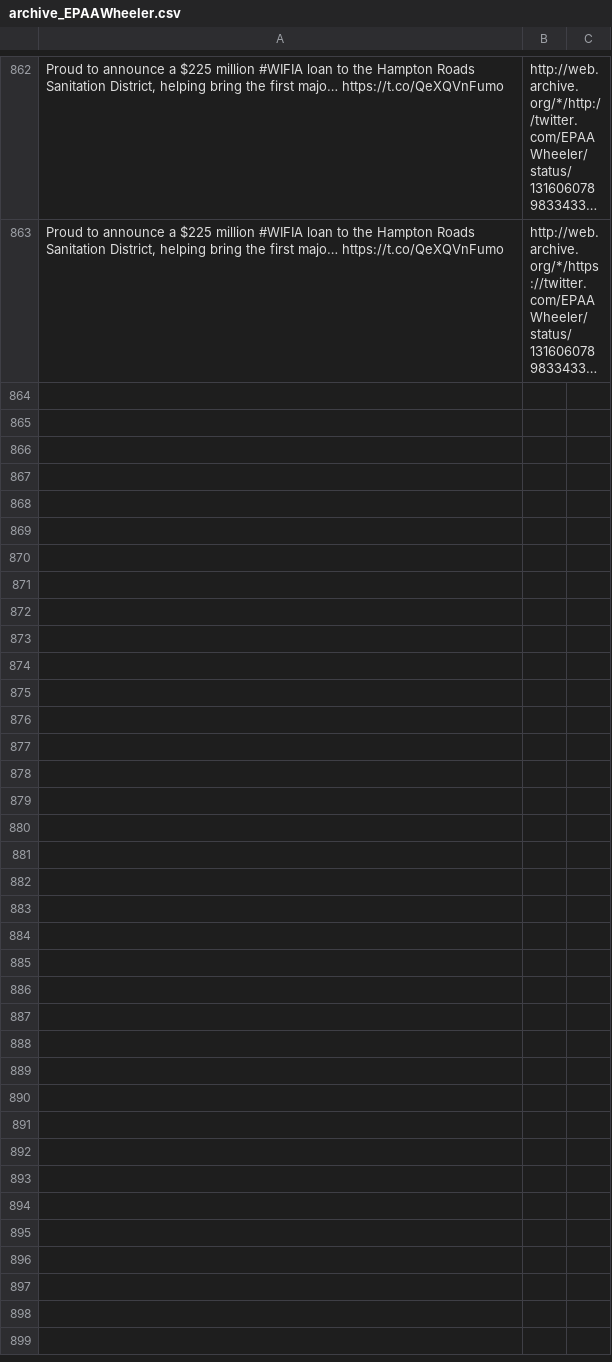
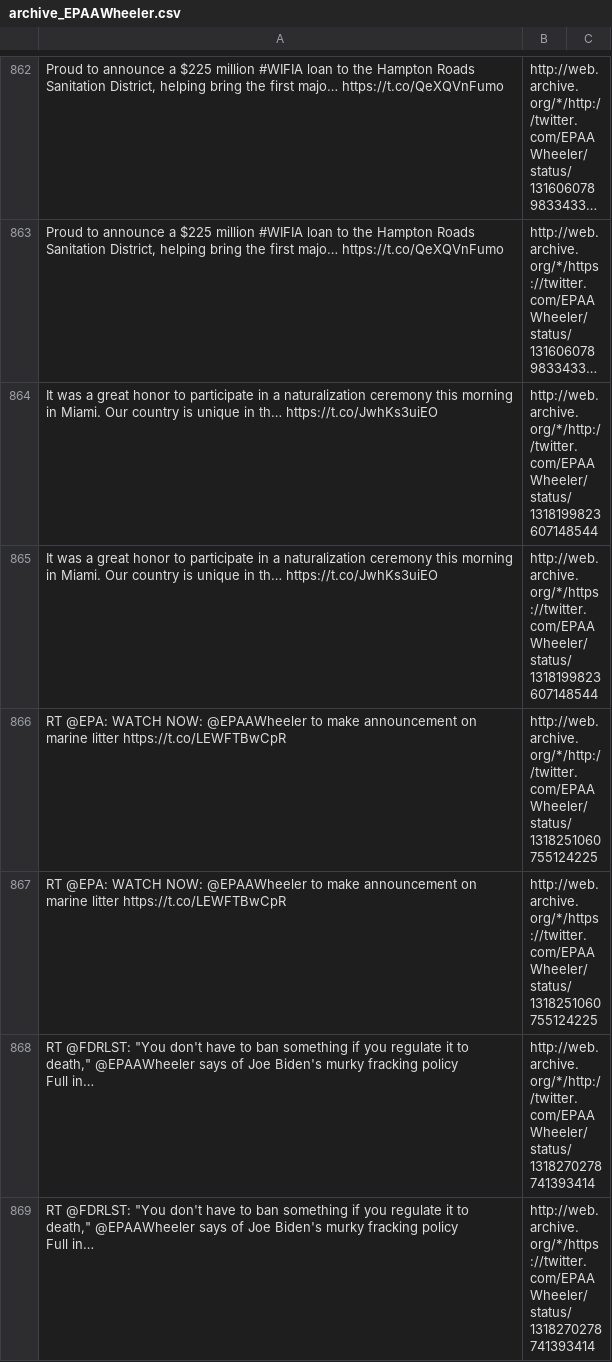
Before and after one commit to patrick-brian-mooney/archive-junta, a CSV file: data/archive_EPAAWheeler.csv, drawn as a sheet; only a part is shown, gaps mark what is left out; long unchanged cells end in …; ↵ is a line break in a cell; the diff names each change by its address in the sheet, - before the commit and + after, or states it on an @@ line.

```diff
--- a/data/archive_EPAAWheeler.csv
+++ b/data/archive_EPAAWheeler.csv
+row 864: It was a great honor to participate in a naturalization ceremony this morning in Miami. Our country is unique in th… https://t.co/JwhKs3uiEO | http://web.archive.org/*/http://twitter.com/EPAAWheeler/status/1318199823607148544
+row 865: It was a great honor to participate in a naturalization ceremony this morning in Miami. Our country is unique in th… https://t.co/JwhKs3uiEO | http://web.archive.org/*/https://twitter.com/EPAAWheeler/status/1318199823607148544
+row 866: RT @EPA: WATCH NOW: @EPAAWheeler to make announcement on marine litter https://t.co/LEWFTBwCpR | http://web.archive.org/*/http://twitter.com/EPAAWheeler/status/1318251060755124225
+row 867: RT @EPA: WATCH NOW: @EPAAWheeler to make announcement on marine litter https://t.co/LEWFTBwCpR | http://web.archive.org/*/https://twitter.com/EPAAWheeler/status/1318251060755124225
+row 868: RT @FDRLST: "You don't have to ban something if you regulate it to death," @EPAAWheeler says of Joe Biden's murky fracking policy ↵ Full in… | http://web.archive.org/*/http://twitter.com/EPAAWheeler/status/1318270278741393414
+row 869: RT @FDRLST: "You don't have to ban something if you regulate it to death," @EPAAWheeler says of Joe Biden's murky fracking policy ↵ Full in… | http://web.archive.org/*/https://twitter.com/EPAAWheeler/status/1318270278741393414
```
Also changed, not shown: data/archive_SecBrouillette.csv, data/archive_SecretaryRoss.csv, 11 other files.
